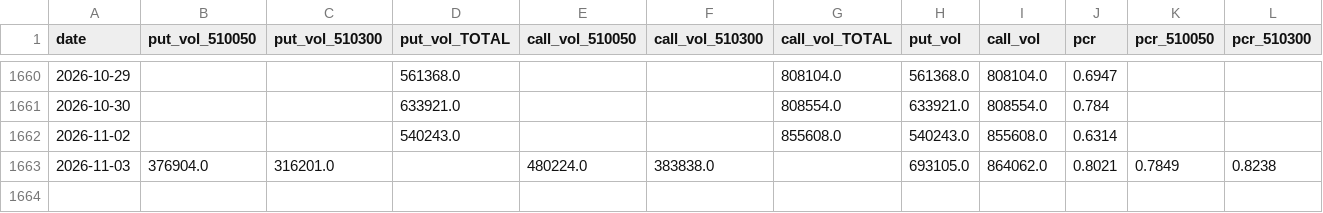
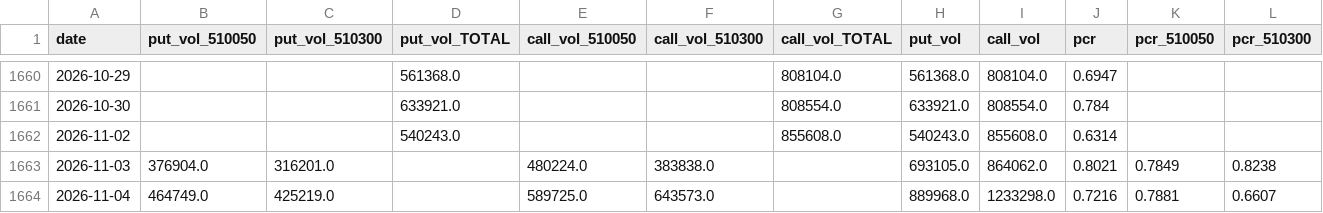
Before and after one commit to 17601732/open-stock-data, a CSV file: data/radar/option_pcr_etf.csv, drawn as a sheet; only a part is shown, gaps mark what is left out.

```diff
--- a/data/radar/option_pcr_etf.csv
+++ b/data/radar/option_pcr_etf.csv
@@ -1663 +1663,2 @@ date,put_vol_510050,put_vol_510300,put_vol_TOTAL,call_vol_510050,call_vol_510300
 2026-11-03,376904.0,316201.0,,480224.0,383838.0,,693105.0,864062.0,0.8021,0.7849,0.8238
+2026-11-04,464749.0,425219.0,,589725.0,643573.0,,889968.0,1233298.0,0.7216,0.7881,0.6607
```
Also changed, not shown: option_pcr_50etf.csv.
